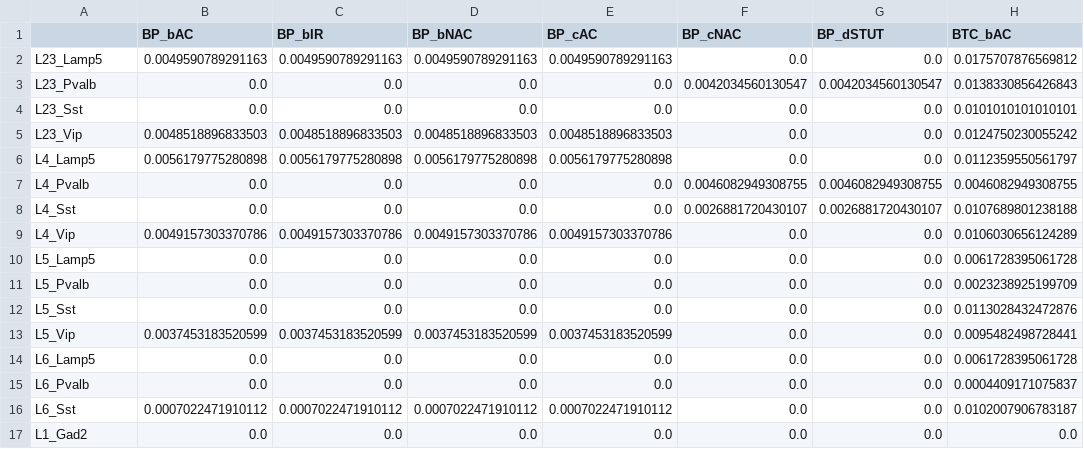
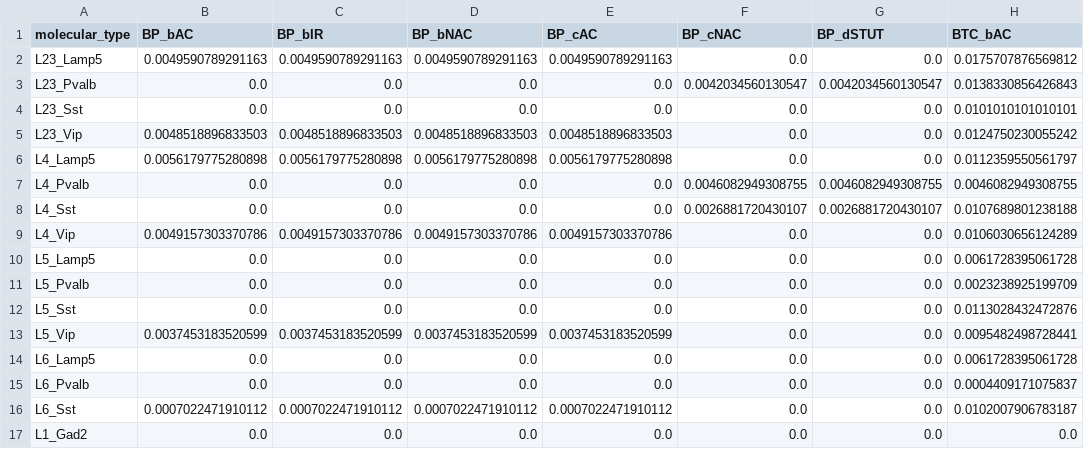
Before and after one commit to BlueBrain/atlas-densities, a CSV file: atlas_densities/app/data/mtypes/probability_map/probability_map.csv, drawn as a sheet; only a part is shown; the diff names each change by its address in the sheet, - before the commit and + after, or states it on an @@ line.

Commit message:
Fix tests for mtypes assignment.

```diff
--- a/atlas_densities/app/data/mtypes/probability_map/probability_map.csv
+++ b/atlas_densities/app/data/mtypes/probability_map/probability_map.csv
-A1: (empty)
+A1: molecular_type
```
Also changed, not shown: 5 other files.
